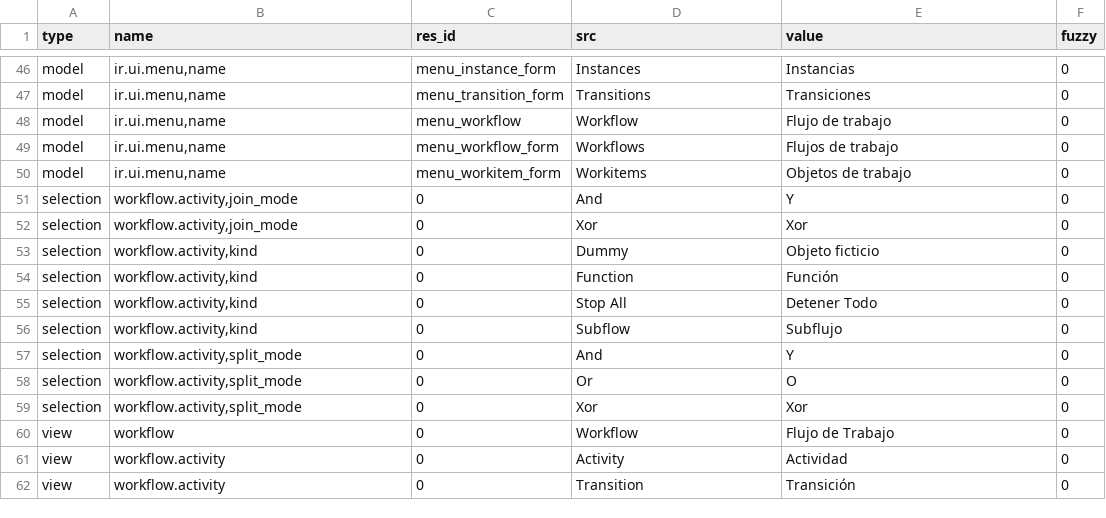
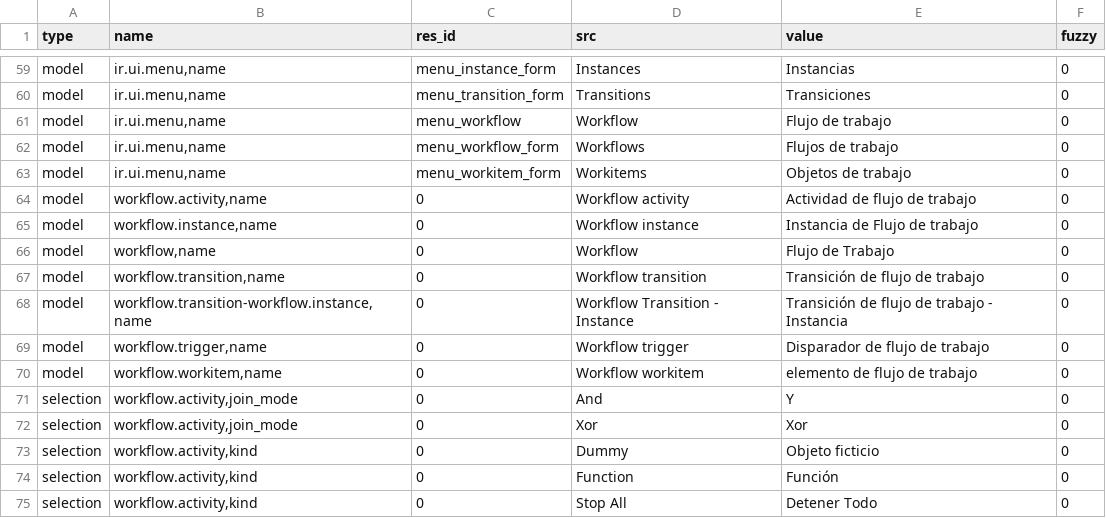
Before and after one commit to tryton/trytond, a CSV file: trytond/workflow/es_ES.csv, drawn as a sheet; only a part is shown, gaps mark what is left out; the shorter side is filled out with more unchanged rows; the diff covers the shown part only.

```diff
--- a/trytond/workflow/es_ES.csv
+++ b/trytond/workflow/es_ES.csv
@@ -50,2 +63,9 @@ model,"ir.ui.menu,name",menu_workflow_form,Workflows,Flujos de trabajo,0
 model,"ir.ui.menu,name",menu_workitem_form,Workitems,Objetos de trabajo,0
+model,"workflow.activity,name",0,Workflow activity,Actividad de flujo de trabajo,0
+model,"workflow.instance,name",0,Workflow instance,Instancia de Flujo de trabajo,0
+model,"workflow,name",0,Workflow,Flujo de Trabajo,0
+model,"workflow.transition,name",0,Workflow transition,Transición de flujo de trabajo,0
+model,"workflow.transition-workflow.instance,name",0,Workflow Transition - Instance,Transición de flujo de trabajo - Instancia,0
+model,"workflow.trigger,name",0,Workflow trigger,Disparador de flujo de trabajo,0
+model,"workflow.workitem,name",0,Workflow workitem,elemento de flujo de trabajo,0
 selection,"workflow.activity,join_mode",0,And,Y,0
```
Also changed, not shown: 13 added rows elsewhere in this file, trytond/ir/es_ES.csv, trytond/res/es_ES.csv, 1 other file.
